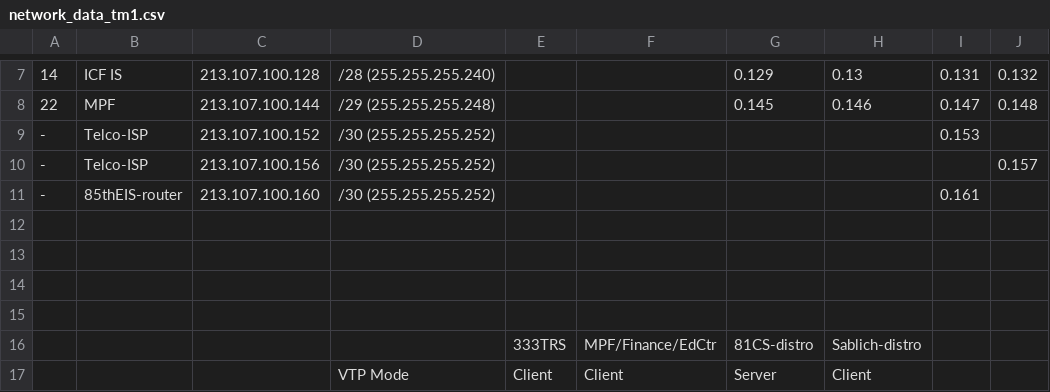
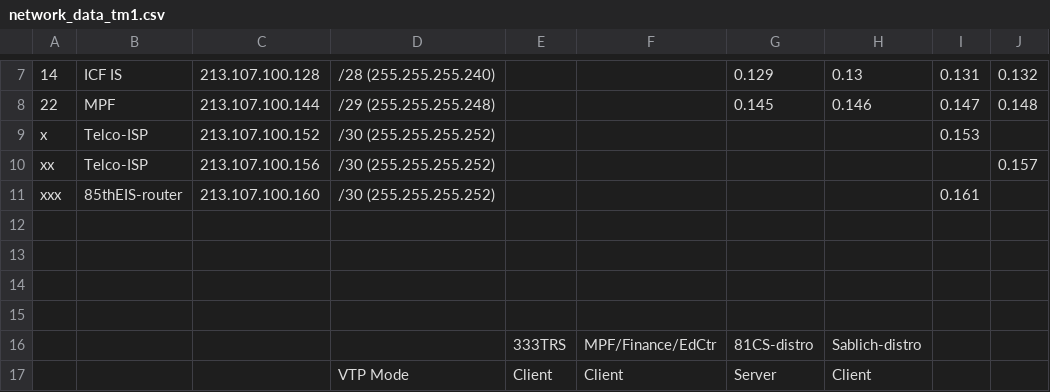
Before and after one commit to Jack-R-Long/Cisco_Packet_Tracer_Config_Tool, a CSV file: network_data_tm1.csv, drawn as a sheet; only a part is shown, gaps mark what is left out; the diff names each change by its address in the sheet, - before the commit and + after, or states it on an @@ line.

```diff
--- a/network_data_tm1.csv
+++ b/network_data_tm1.csv
-A9: -
+A9: x
-A10: -
+A10: xx
-A11: -
+A11: xxx
```
Also changed, not shown: 1 other file.
